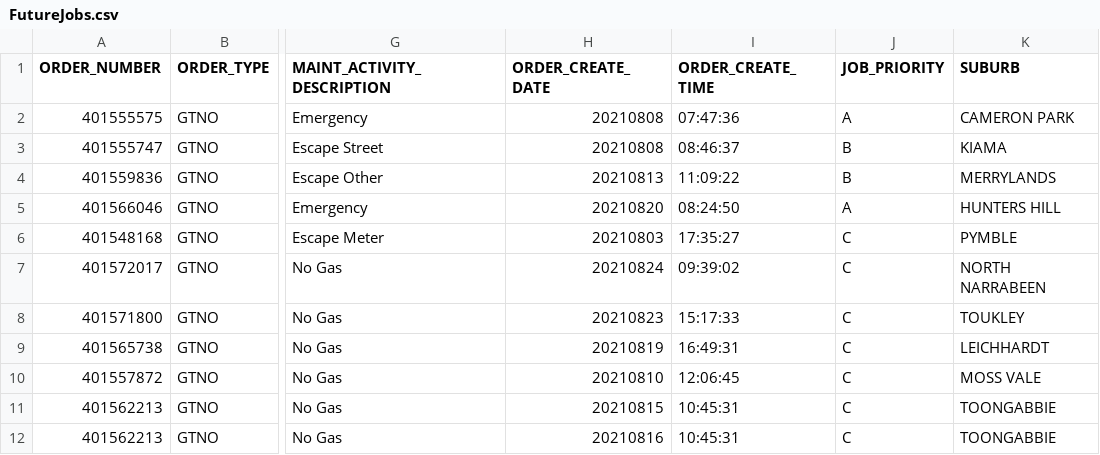
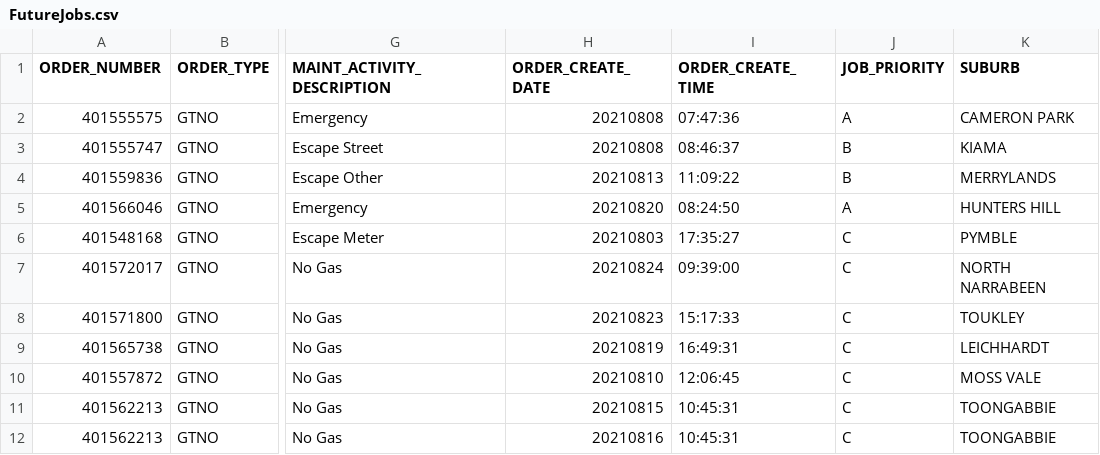
Before and after one commit to michael-dot-blake/SEP-CSMOA, a CSV file: JobFiles/FutureJobs.csv, drawn as a sheet; only a part is shown, gaps mark what is left out; the diff names each change by its address in the sheet, - before the commit and + after, or states it on an @@ line.

Commit message:
Update FutureJobs.csv

```diff
--- a/JobFiles/FutureJobs.csv
+++ b/JobFiles/FutureJobs.csv
-I7 (ORDER_CREATE_TIME): 09:39:02
+I7 (ORDER_CREATE_TIME): 09:39:00
```
